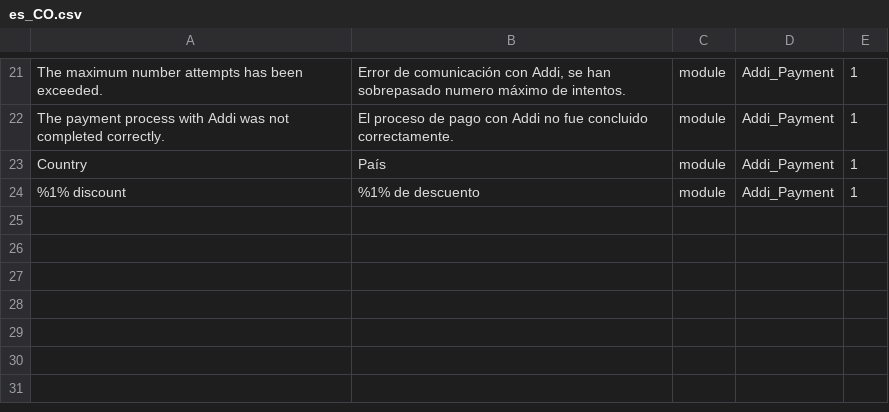
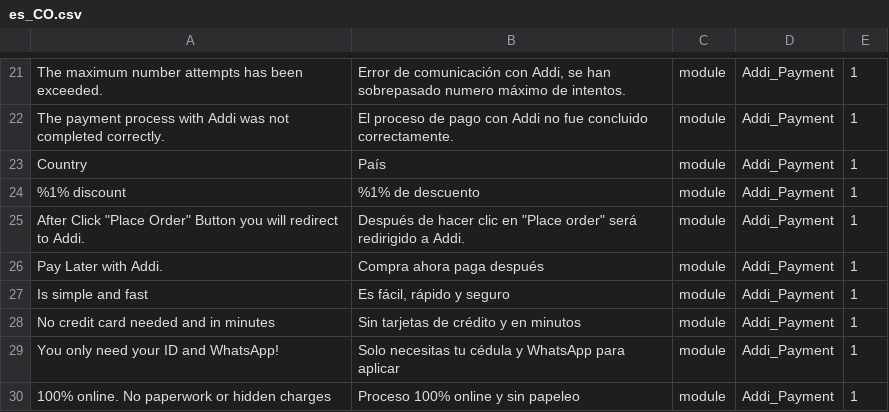
Before and after one commit to AdelanteFinancialHoldings/addi-magento2, a CSV file: i18n/es_CO.csv, drawn as a sheet; only a part is shown, gaps mark what is left out.

```diff
--- a/i18n/es_CO.csv
+++ b/i18n/es_CO.csv
@@ -24 +24,7 @@
 "%1% discount","%1% de descuento",module,Addi_Payment,1
+"After Click ""Place Order"" Button you will redirect to Addi.","Después de hacer clic en ""Place order"" será redirigido a Addi.",module,Addi_Payment,1
+"Pay Later with Addi.","Compra ahora paga después",module,Addi_Payment,1
+"Is simple and fast","Es fácil, rápido y seguro",module,Addi_Payment,1
+"No credit card needed and in minutes","Sin tarjetas de crédito y en minutos",module,Addi_Payment,1
+"You only need your ID and WhatsApp!","Solo necesitas tu cédula y WhatsApp para aplicar",module,Addi_Payment,1
+"100% online. No paperwork or hidden charges","Proceso 100% online y sin papeleo",module,Addi_Payment,1
```
Also changed, not shown: i18n/pt_BR.csv, 17 other files.
